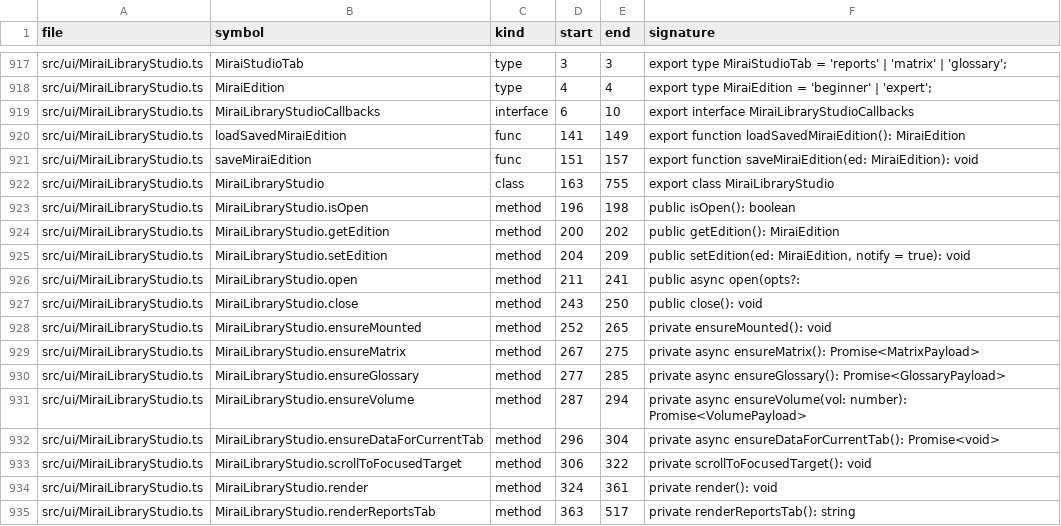
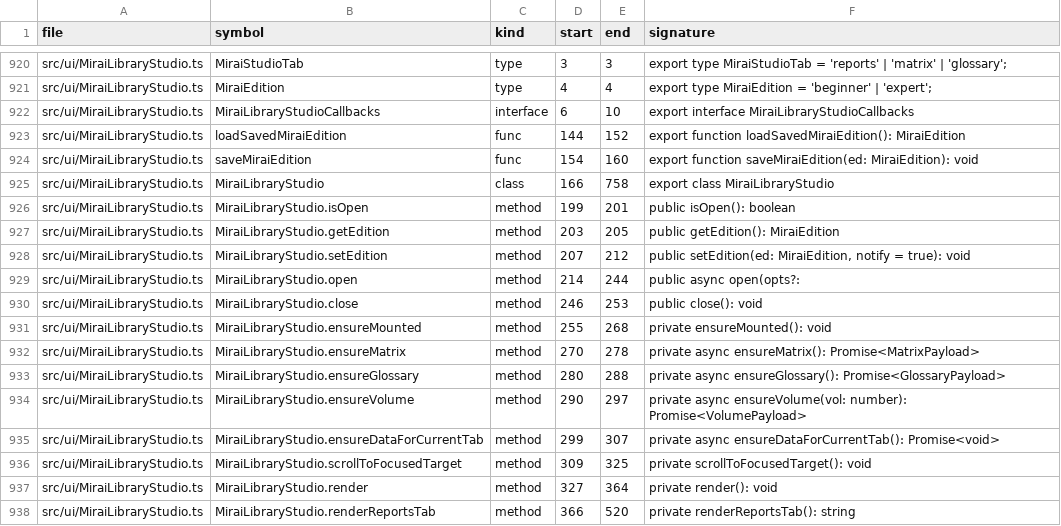
Before and after one commit to sc8z35a-collab/SONY-A7-IV-Diagram, a TSV file: catalog/code/SYMBOLS.tsv, drawn as a sheet; only a part is shown, gaps mark what is left out; the diff covers the shown part only.

```diff
--- a/catalog/code/SYMBOLS.tsv
+++ b/catalog/code/SYMBOLS.tsv
@@ -919,17 +922,17 @@ src/ui/MiraiLibraryStudio.ts	MiraiEdition	type	4	4	export type MiraiEdition = 'b
 src/ui/MiraiLibraryStudio.ts	MiraiLibraryStudioCallbacks	interface	6	10	export interface MiraiLibraryStudioCallbacks
-src/ui/MiraiLibraryStudio.ts	loadSavedMiraiEdition	func	141	149	export function loadSavedMiraiEdition(): MiraiEdition
-src/ui/MiraiLibraryStudio.ts	saveMiraiEdition	func	151	157	export function saveMiraiEdition(ed: MiraiEdition): void
-src/ui/MiraiLibraryStudio.ts	MiraiLibraryStudio	class	163	755	export class MiraiLibraryStudio
-src/ui/MiraiLibraryStudio.ts	MiraiLibraryStudio.isOpen	method	196	198	public isOpen(): boolean
-src/ui/MiraiLibraryStudio.ts	MiraiLibraryStudio.getEdition	method	200	202	public getEdition(): MiraiEdition
-src/ui/MiraiLibraryStudio.ts	MiraiLibraryStudio.setEdition	method	204	209	public setEdition(ed: MiraiEdition, notify = true): void
-src/ui/MiraiLibraryStudio.ts	MiraiLibraryStudio.open	method	211	241	public async open(opts?:
-src/ui/MiraiLibraryStudio.ts	MiraiLibraryStudio.close	method	243	250	public close(): void
-src/ui/MiraiLibraryStudio.ts	MiraiLibraryStudio.ensureMounted	method	252	265	private ensureMounted(): void
-src/ui/MiraiLibraryStudio.ts	MiraiLibraryStudio.ensureMatrix	method	267	275	private async ensureMatrix(): Promise<MatrixPayload>
-src/ui/MiraiLibraryStudio.ts	MiraiLibraryStudio.ensureGlossary	method	277	285	private async ensureGlossary(): Promise<GlossaryPayload>
-src/ui/MiraiLibraryStudio.ts	MiraiLibraryStudio.ensureVolume	method	287	294	private async ensureVolume(vol: number): Promise<VolumePayload>
-src/ui/MiraiLibraryStudio.ts	MiraiLibraryStudio.ensureDataForCurrentTab	method	296	304	private async ensureDataForCurrentTab(): Promise<void>
-src/ui/MiraiLibraryStudio.ts	MiraiLibraryStudio.scrollToFocusedTarget	method	306	322	private scrollToFocusedTarget(): void
-src/ui/MiraiLibraryStudio.ts	MiraiLibraryStudio.render	method	324	361	private render(): void
-src/ui/MiraiLibraryStudio.ts	MiraiLibraryStudio.renderReportsTab	method	363	517	private renderReportsTab(): string
+src/ui/MiraiLibraryStudio.ts	loadSavedMiraiEdition	func	144	152	export function loadSavedMiraiEdition(): MiraiEdition
+src/ui/MiraiLibraryStudio.ts	saveMiraiEdition	func	154	160	export function saveMiraiEdition(ed: MiraiEdition): void
+src/ui/MiraiLibraryStudio.ts	MiraiLibraryStudio	class	166	758	export class MiraiLibraryStudio
+src/ui/MiraiLibraryStudio.ts	MiraiLibraryStudio.isOpen	method	199	201	public isOpen(): boolean
+src/ui/MiraiLibraryStudio.ts	MiraiLibraryStudio.getEdition	method	203	205	public getEdition(): MiraiEdition
+src/ui/MiraiLibraryStudio.ts	MiraiLibraryStudio.setEdition	method	207	212	public setEdition(ed: MiraiEdition, notify = true): void
+src/ui/MiraiLibraryStudio.ts	MiraiLibraryStudio.open	method	214	244	public async open(opts?:
+src/ui/MiraiLibraryStudio.ts	MiraiLibraryStudio.close	method	246	253	public close(): void
+src/ui/MiraiLibraryStudio.ts	MiraiLibraryStudio.ensureMounted	method	255	268	private ensureMounted(): void
+src/ui/MiraiLibraryStudio.ts	MiraiLibraryStudio.ensureMatrix	method	270	278	private async ensureMatrix(): Promise<MatrixPayload>
+src/ui/MiraiLibraryStudio.ts	MiraiLibraryStudio.ensureGlossary	method	280	288	private async ensureGlossary(): Promise<GlossaryPayload>
+src/ui/MiraiLibraryStudio.ts	MiraiLibraryStudio.ensureVolume	method	290	297	private async ensureVolume(vol: number): Promise<VolumePayload>
+src/ui/MiraiLibraryStudio.ts	MiraiLibraryStudio.ensureDataForCurrentTab	method	299	307	private async ensureDataForCurrentTab(): Promise<void>
+src/ui/MiraiLibraryStudio.ts	MiraiLibraryStudio.scrollToFocusedTarget	method	309	325	private scrollToFocusedTarget(): void
+src/ui/MiraiLibraryStudio.ts	MiraiLibraryStudio.render	method	327	364	private render(): void
+src/ui/MiraiLibraryStudio.ts	MiraiLibraryStudio.renderReportsTab	method	366	520	private renderReportsTab(): string
```
Also changed, not shown: 7 added rows and 126 edited cells elsewhere in this file, catalog/code/CSS_INDEX.tsv, catalog/code/GRAPH.tsv, 2 other files.
